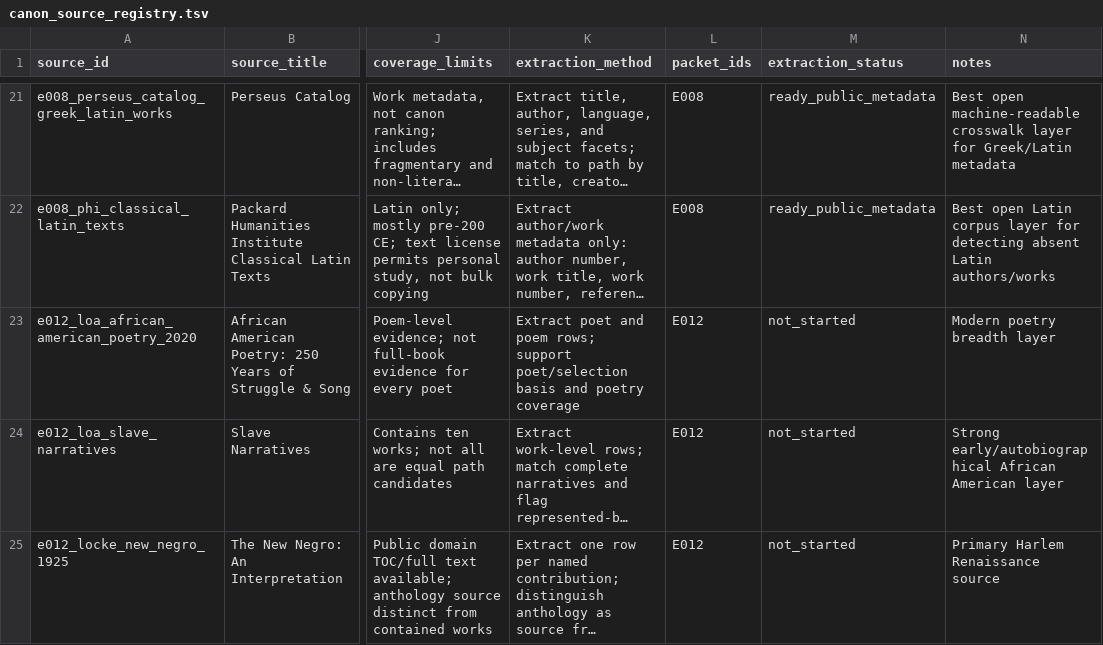
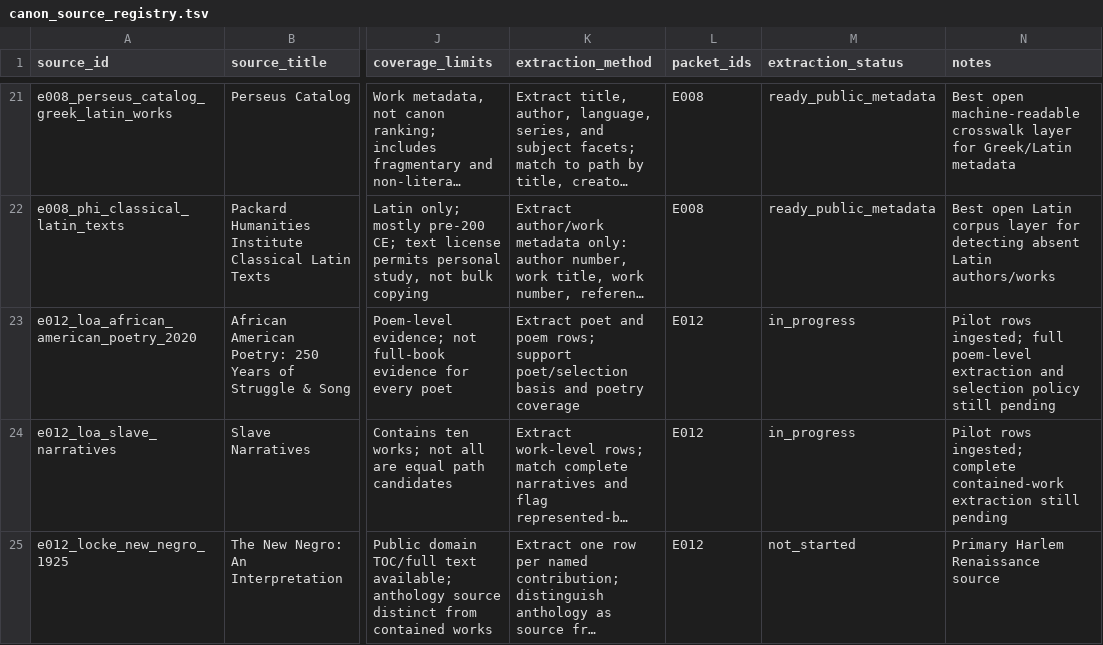
Before and after one commit to benjaminkramer50/benjaminkramer50.github.io, a TSV file: _planning/canon_build/tables/canon_source_registry.tsv, drawn as a sheet; only a part is shown, gaps mark what is left out; long unchanged cells end in …; the diff covers the shown part only; the diff names each change by its address in the sheet, - before the commit and + after, or states it on an @@ line.

```diff
--- a/_planning/canon_build/tables/canon_source_registry.tsv
+++ b/_planning/canon_build/tables/canon_source_registry.tsv
-M23:M24 (extraction_status): not_started
+M23:M24 (extraction_status): in_progress
-N23 (notes): Modern poetry breadth layer
+N23 (notes): Pilot rows ingested; full poem-level extraction and selection policy still pending
-N24 (notes): Strong early/autobiographical African American layer
+N24 (notes): Pilot rows ingested; complete contained-work extraction still pending
```
Also changed, not shown: 10 edited cells elsewhere in this file, 14 other files.
